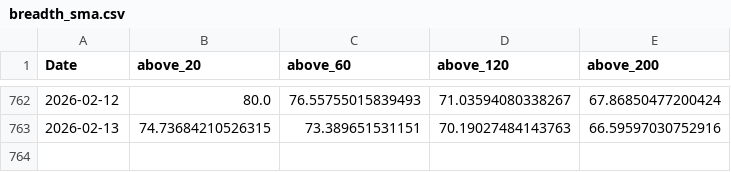
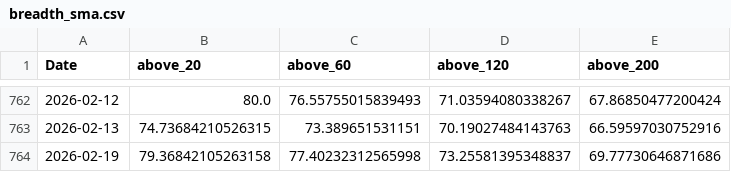
Before and after one commit to RacingRabbit/kospi-breadth, a CSV file: docs/data/breadth_sma.csv, drawn as a sheet; only a part is shown, gaps mark what is left out; the diff names each change by its address in the sheet, - before the commit and + after, or states it on an @@ line.

```diff
--- a/docs/data/breadth_sma.csv
+++ b/docs/data/breadth_sma.csv
+row 764: 2026-02-19 | 79.36842105263158 | 77.40232312565998 | 73.25581395348837 | 69.77730646871686
```
Also changed, not shown: docs/data/advance_decline.csv, docs/data/high_low_52w.csv, 2 other files.
